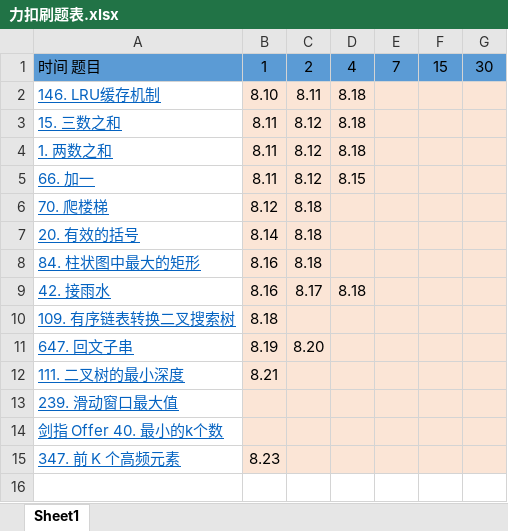
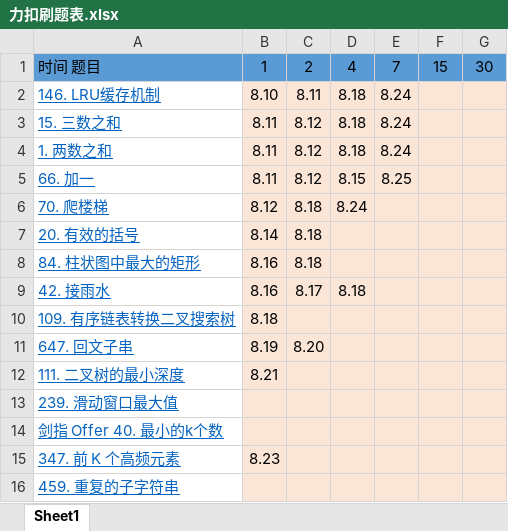
Before and after one commit to lsw6747/algorithm014-algorithm014, an Excel workbook: note/力扣刷题表.xlsx, sheet Sheet1, drawn as a sheet; values as stored, in another font and other column widths than the file's, no borders; the diff names each change by its address in the sheet, - before the commit and + after, or states it on an @@ line.

```diff
--- a/note/力扣刷题表.xlsx (sheet Sheet1)
+++ b/note/力扣刷题表.xlsx (sheet Sheet1)
-E2:E4: (empty)
+E2:E4: 8.24
-E5: (empty)
+E5: 8.25
-D6: (empty)
+D6: 8.24
+row 16: 459. 重复的子字符串
```
Also changed, not shown: 2 other files.
